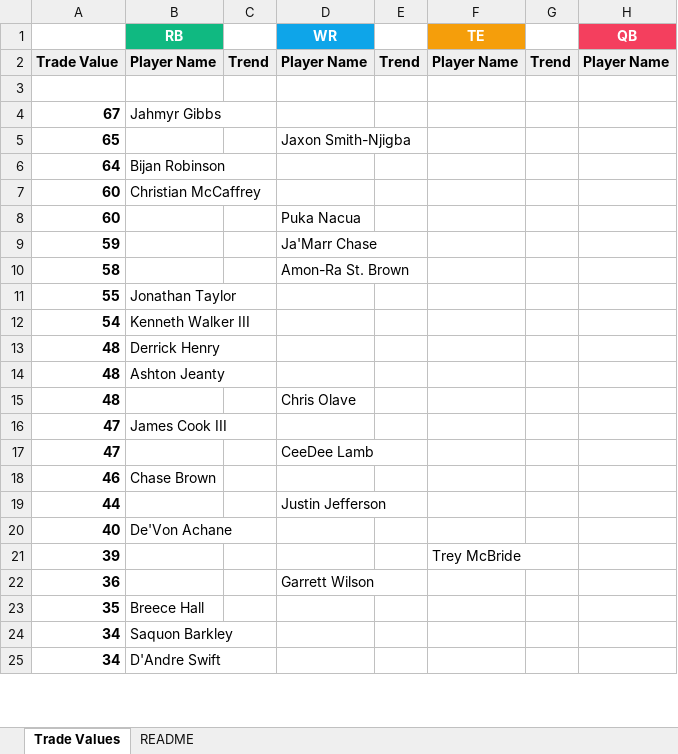
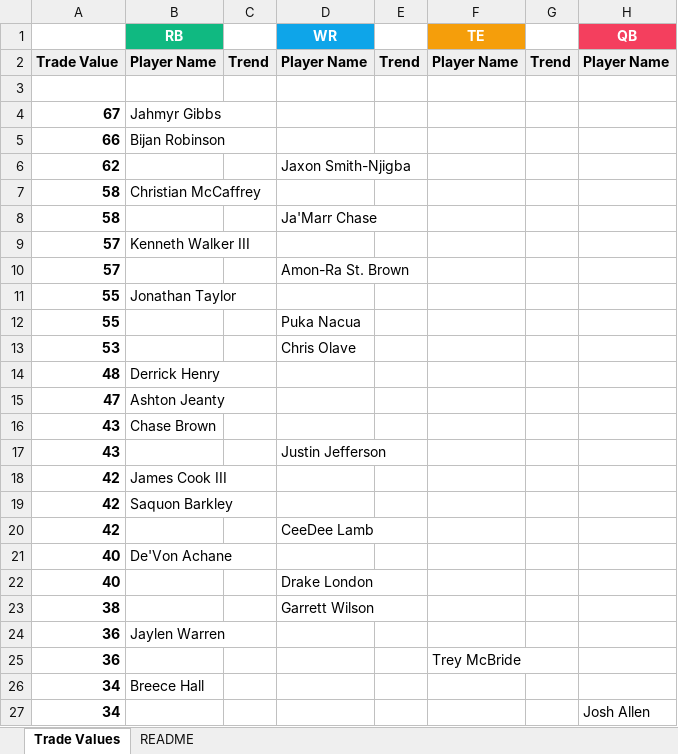
Before and after one commit to seoularpro/OddsVis, an Excel workbook: TradeValueSheets/TradeValues_FullPPR_8team.xlsx, sheet Trade Values, drawn as a sheet; only a part is shown; values as stored, in another font and other column widths than the file's, no borders; removed rows and columns are numbered as before the commit, all else as after; the diff covers the shown part only; the diff names each change by its address in the sheet, - before the commit and + after, or states it on an @@ line.

```diff
--- a/TradeValueSheets/TradeValues_FullPPR_8team.xlsx (sheet Trade Values)
+++ b/TradeValueSheets/TradeValues_FullPPR_8team.xlsx (sheet Trade Values)
-row 5: 65 |  |  | Jaxon Smith-Njigba
-A5: 64
+A5: 66
-row 7: 60 | Christian McCaffrey
-row 8: 60 |  |  | Puka Nacua
-row 9: 59 |  |  | Ja'Marr Chase
+row 6: 62 |  |  | Jaxon Smith-Njigba
+row 7: 58 | Christian McCaffrey
-D8 (WR): Amon-Ra St. Brown
+D8 (WR): Ja'Marr Chase
+row 9: 57 | Kenneth Walker III
+row 10: 57 |  |  | Amon-Ra St. Brown
-row 12: 54 | Kenneth Walker III
+row 12: 55 |  |  | Puka Nacua
+row 13: 53 |  |  | Chris Olave
-row 14: 48 | Ashton Jeanty
-row 15: 48 |  |  | Chris Olave
-B15 (RB): James Cook III
+B15 (RB): Ashton Jeanty
-row 17: 47 |  |  | CeeDee Lamb
-A16: 46
+A16: 43
-A17: 44
+A17: 43
+row 18: 42 | James Cook III
+row 19: 42 | Saquon Barkley
+row 20: 42 |  |  | CeeDee Lamb
-row 21: 39 |  |  |  |  | Trey McBride
+row 22: 40 |  |  | Drake London
+row 23: 38 |  |  | Garrett Wilson
-B24 (RB): (empty)
+B24 (RB): Jaylen Warren
-D24 (WR): Garrett Wilson
+D24 (WR): (empty)
-row 23: 35 | Breece Hall
+row 25: 36 |  |  |  |  | Trey McBride
-B26 (RB): Saquon Barkley
+B26 (RB): Breece Hall
-B27 (RB): D'Andre Swift
+B27 (RB): (empty)
-H27 (QB): (empty)
+H27 (QB): Josh Allen
```
Also changed, not shown: 30 added rows, 32 removed rows and 24 edited cells elsewhere in this sheet, sheet README, TradeValueSheets/TradeValues_AllCombinations.xlsx, TradeValueSheets/TradeValues_HalfPPR_12team.xlsx, 18 other files.
